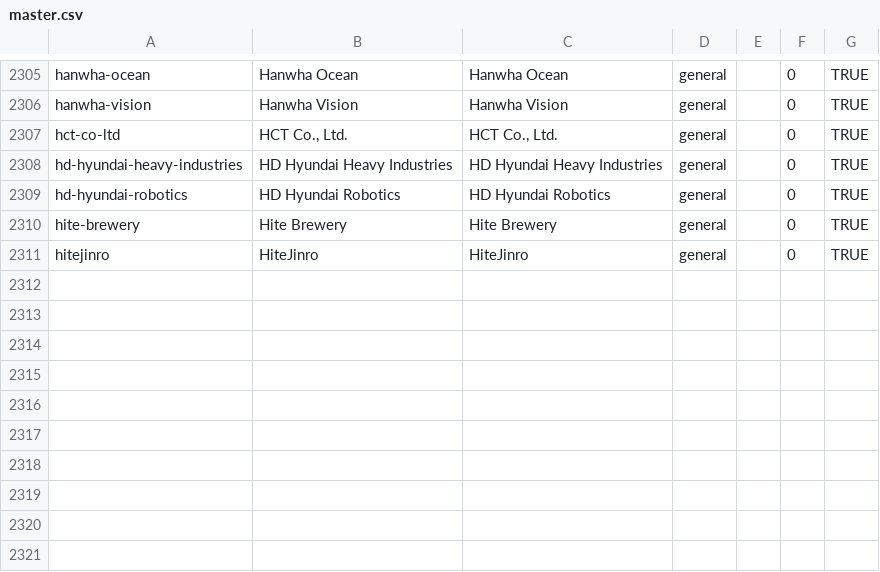
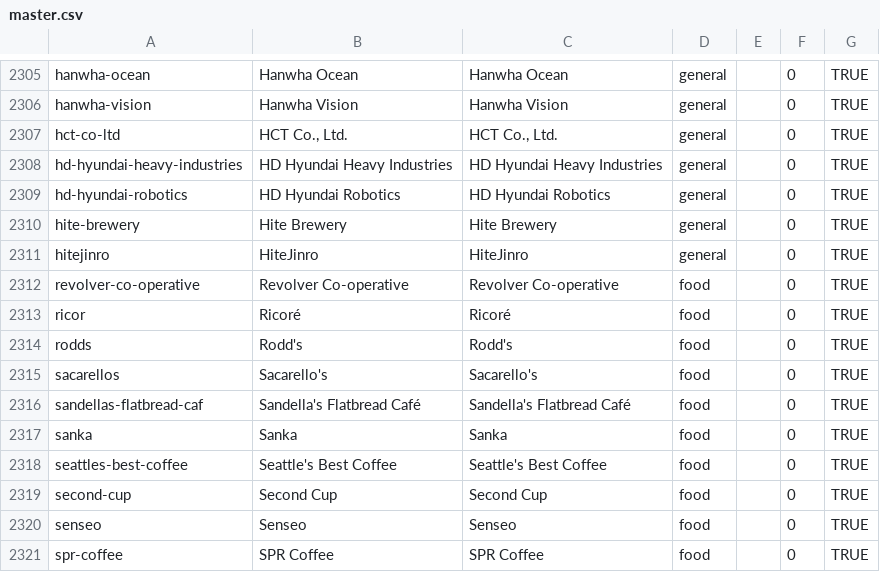
Before and after one commit to wqf2956041-star/pinpai-ai-in, a CSV file: master.csv, drawn as a sheet; only a part is shown, gaps mark what is left out.

Commit message:
batch add 10 brands: Revolver Co-operative, Ricoré, Rodd's, Sacarello's, Sandella's Flatbread Café, Sanka, Seattle's Best Coffee, Second Cup, Senseo, SPR Coffee

```diff
--- a/master.csv
+++ b/master.csv
@@ -2311 +2311,11 @@ hite-brewery|Hite Brewery|Hite Brewery|general||0|TRUE
 hitejinro|HiteJinro|HiteJinro|general||0|TRUE
+revolver-co-operative|Revolver Co-operative|Revolver Co-operative|food||0|TRUE
+ricor|Ricoré|Ricoré|food||0|TRUE
+rodds|Rodd's|Rodd's|food||0|TRUE
+sacarellos|Sacarello's|Sacarello's|food||0|TRUE
+sandellas-flatbread-caf|Sandella's Flatbread Café|Sandella's Flatbread Café|food||0|TRUE
+sanka|Sanka|Sanka|food||0|TRUE
+seattles-best-coffee|Seattle's Best Coffee|Seattle's Best Coffee|food||0|TRUE
+second-cup|Second Cup|Second Cup|food||0|TRUE
+senseo|Senseo|Senseo|food||0|TRUE
+spr-coffee|SPR Coffee|SPR Coffee|food||0|TRUE
```
Also changed, not shown: 24 other files.
